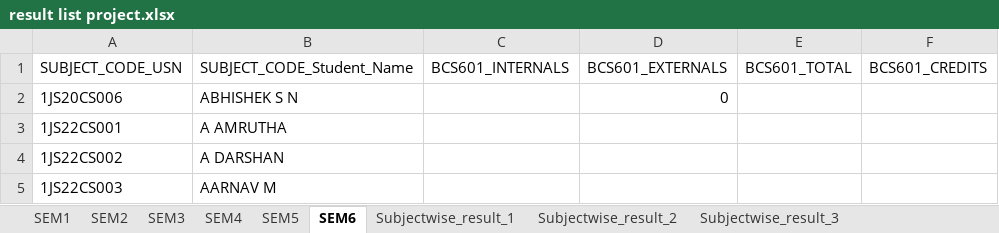
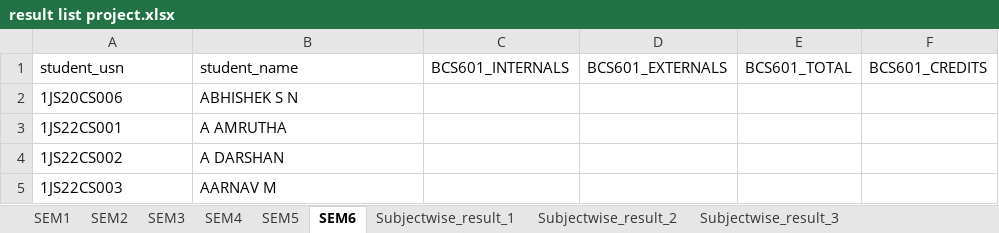
Before and after one commit to chetanuchiha16/Group-Projects, an Excel workbook: Student_Result_project/backend/Inputs/ExcelSheet/result list project.xlsx, sheet SEM6, drawn as a sheet; only a part is shown; values as stored, in another font and other column widths than the file's, no borders; the diff names each change by its address in the sheet, - before the commit and + after, or states it on an @@ line.

```diff
--- a/Student_Result_project/backend/Inputs/ExcelSheet/result list project.xlsx (sheet SEM6)
+++ b/Student_Result_project/backend/Inputs/ExcelSheet/result list project.xlsx (sheet SEM6)
-A1: SUBJECT_CODE_USN
+A1: student_usn
-B1: SUBJECT_CODE_Student_Name
+B1: student_name
-D2: 0
+D2: (empty)
```
Also changed, not shown: sheet SEM4, sheet SEM1, sheet SEM5, sheet SEM2, sheet SEM3.
